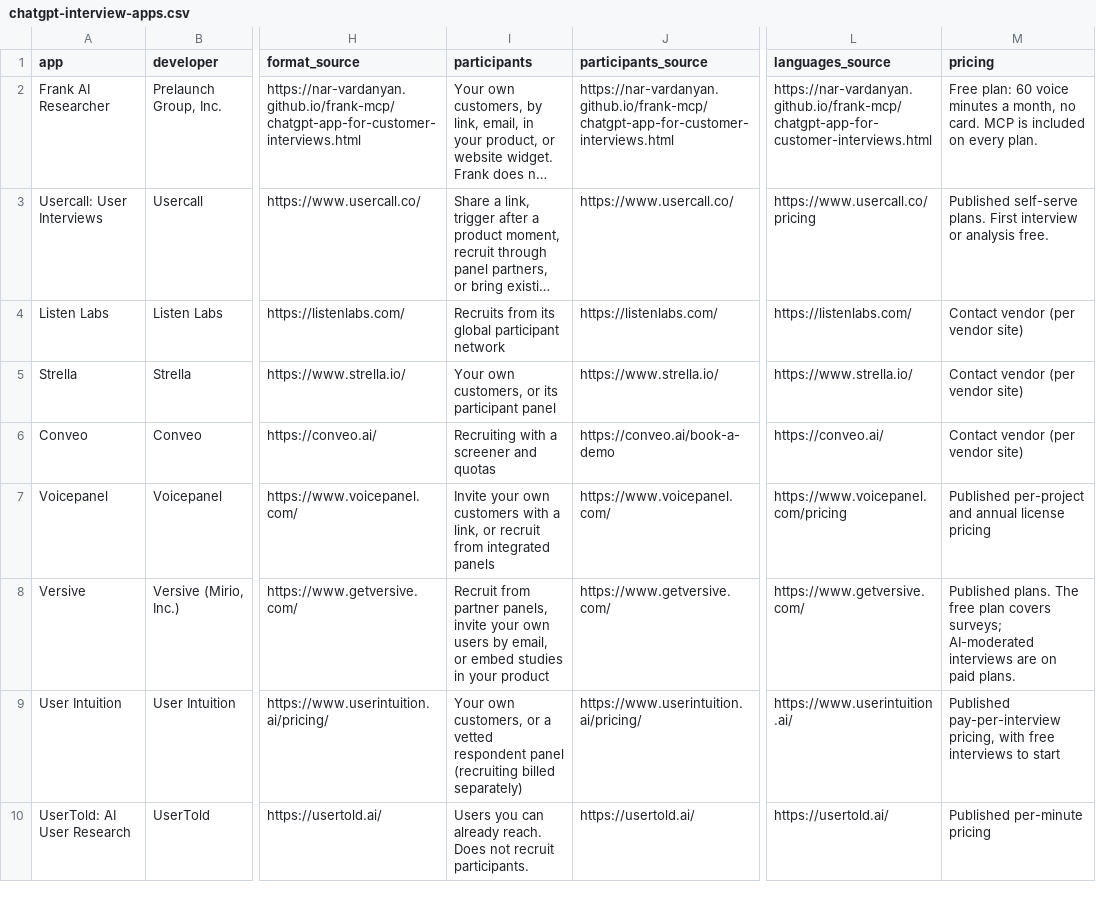
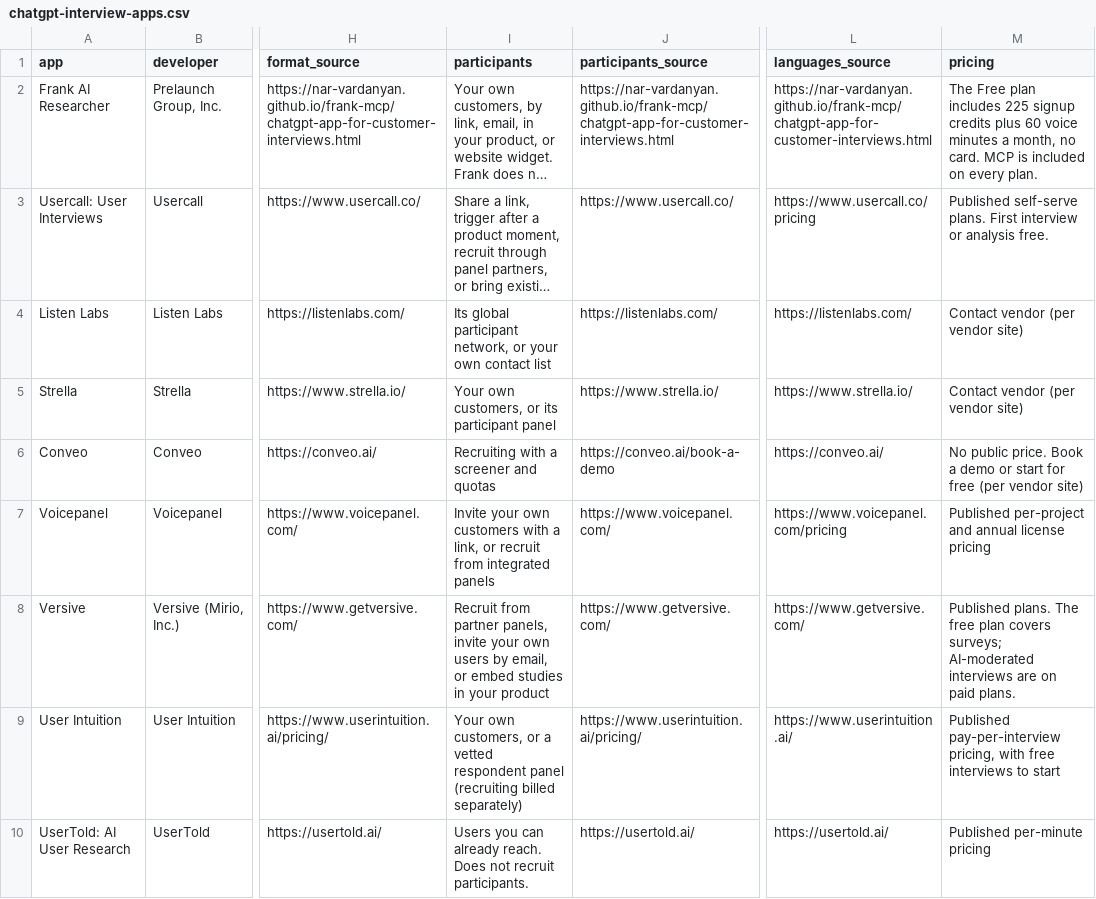
Before and after one commit to nar-vardanyan/frank-mcp, a CSV file: data/chatgpt-interview-apps.csv, drawn as a sheet; only a part is shown, gaps mark what is left out; long unchanged cells end in …; the diff covers the shown part only; the diff names each change by its address in the sheet, - before the commit and + after, or states it on an @@ line.

Commit message:
Docs: second review fixes for the ChatGPT apps comparison (fuller competitor cells, FAQ, free plan wording)
Fills Koji participants and pricing, widens Listen Labs and CleverX participants, rewrites Conveo and CleverX pricing per vendor pages, rewrites the "Which ChatGPT apps" FAQ answer (page and FAQPage JSON-LD), trims the In short line, and uses the shared Free plan wording (225 signup credits plus 60 voice minutes a month) for Frank. Table, CSV and JSON updated together.

```diff
--- a/data/chatgpt-interview-apps.csv
+++ b/data/chatgpt-interview-apps.csv
-M2 (pricing): Free plan: 60 voice…
+M2 (pricing): The Free plan includes 225 signup credits plus 60 voice…
-I4 (participants): Recruits from its global participant network
+I4 (participants): Its global participant network, or your own contact list
-M6 (pricing): Contact vendor (per vendor…
+M6 (pricing): No public price. Book a demo or start for free (per vendor…
```
Also changed, not shown: 4 edited cells elsewhere in this file, 3 other files.
